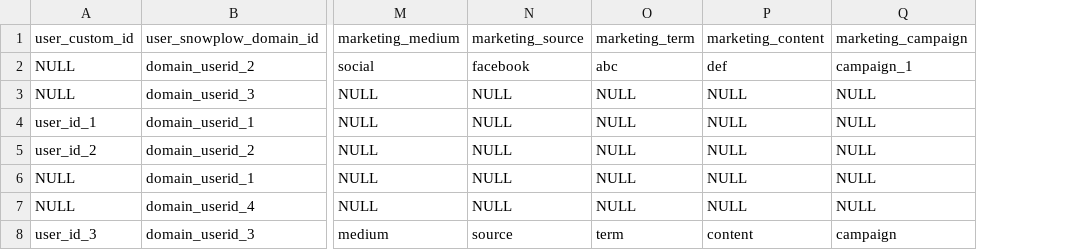
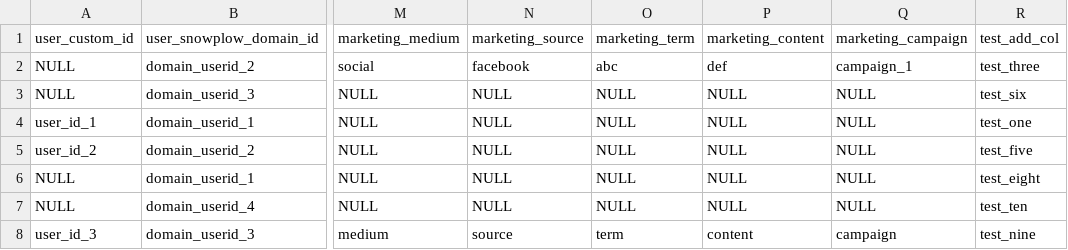
Before and after one commit to dbt-labs/snowplow, a CSV file: integration_tests/data/expected/snowplow_page_views_expected.csv, drawn as a sheet; only a part is shown, gaps mark what is left out; the diff names each change by its address in the sheet, - before the commit and + after, or states it on an @@ line.

Commit message:
Add optional pass-through columns

```diff
--- a/integration_tests/data/expected/snowplow_page_views_expected.csv
+++ b/integration_tests/data/expected/snowplow_page_views_expected.csv
+column R (test_add_col), rows 2-8: test_three | test_six | test_one | test_five | test_eight | test_ten | test_nine
```
Also changed, not shown: integration_tests/data/expected/snowplow_sessions_expected.csv, integration_tests/data/snowplow/event.csv, 11 other files.
